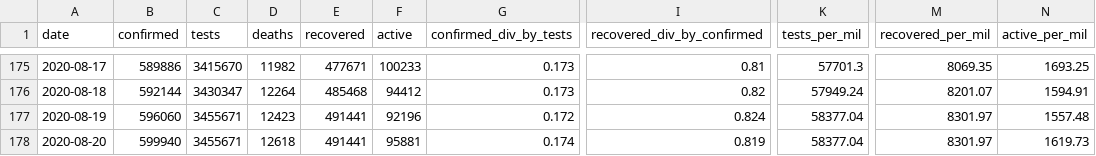
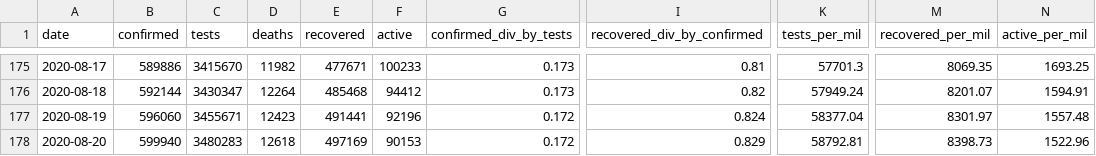
Before and after one commit to SimonRosen173/Covid19SAData, a CSV file: data/all_cum_data.csv, drawn as a sheet; only a part is shown, gaps mark what is left out; the diff names each change by its address in the sheet, - before the commit and + after, or states it on an @@ line.

```diff
--- a/data/all_cum_data.csv
+++ b/data/all_cum_data.csv
-C178 (tests): 3455671
+C178 (tests): 3480283
-E178 (recovered): 491441
+E178 (recovered): 497169
-F178 (active): 95881
+F178 (active): 90153
-G178 (confirmed_div_by_tests): 0.174
+G178 (confirmed_div_by_tests): 0.172
-I178 (recovered_div_by_confirmed): 0.819
+I178 (recovered_div_by_confirmed): 0.829
-K178 (tests_per_mil): 58377.04
+K178 (tests_per_mil): 58792.81
-M178 (recovered_per_mil): 8301.97
+M178 (recovered_per_mil): 8398.73
-N178 (active_per_mil): 1619.73
+N178 (active_per_mil): 1522.96
```
Also changed, not shown: data/all_daily_data.csv, data/confirmed_by_dist_gp_timeline.csv, 37 other files.
